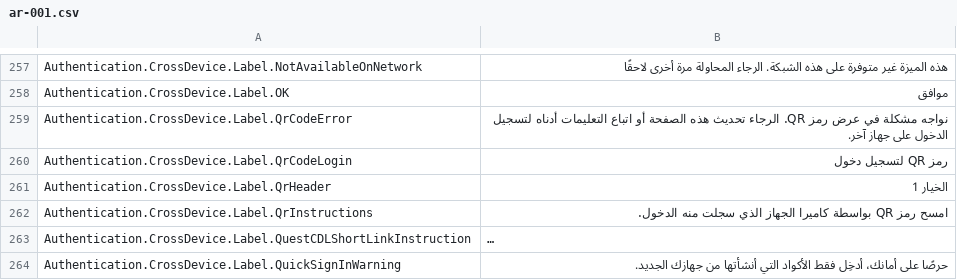
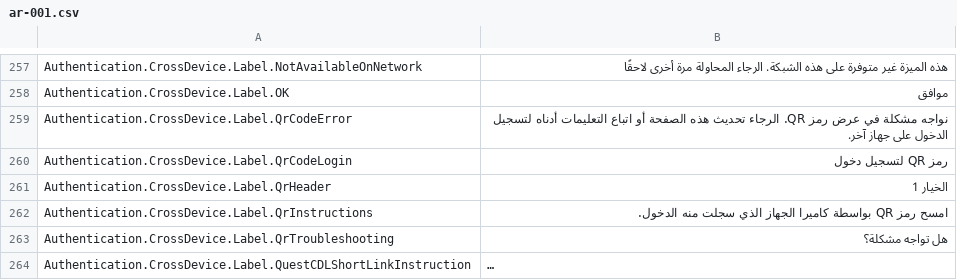
Before and after one commit to EliCauvert/Roblox-Datamining, a CSV file: UniversalApp/Locales/Common/ar-001.csv, drawn as a sheet; only a part is shown, gaps mark what is left out; the shorter side is filled out with more unchanged rows; long unchanged cells end in …; the diff covers the shown part only; the diff names each change by its address in the sheet, - before the commit and + after, or states it on an @@ line.

```diff
--- a/UniversalApp/Locales/Common/ar-001.csv
+++ b/UniversalApp/Locales/Common/ar-001.csv
+row 263: Authentication.CrossDevice.Label.QrTroubleshooting | هل تواجه مشكلة؟
```
Also changed, not shown: 2 added rows elsewhere in this file, UniversalApp/Locales/Common/hi-in.csv, UniversalApp/Locales/Common/ja-jp.csv, 20 other files.
